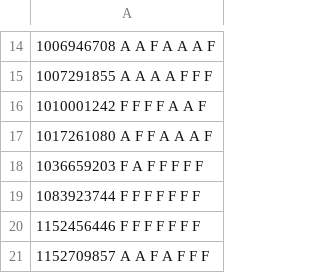
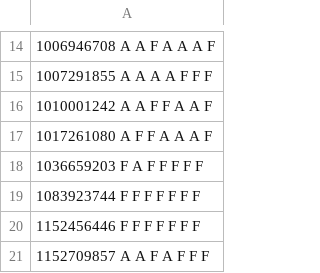
Before and after one commit to mhemmg/ComputationalNumericalMethods, a CSV file: students/submissions/all_homeworks_results.csv, drawn as a sheet; only a part is shown, gaps mark what is left out.

```diff
--- a/students/submissions/all_homeworks_results.csv
+++ b/students/submissions/all_homeworks_results.csv
@@ -15,3 +15,3 @@
 1007291855   A   A   A   A   F   F   F
-1010001242   F   F   F   F   A   A   F
+1010001242   A   A   F   F   A   A   F
 1017261080   A   F   F   A   A   A   F
```
Also changed, not shown: 6 other files.
